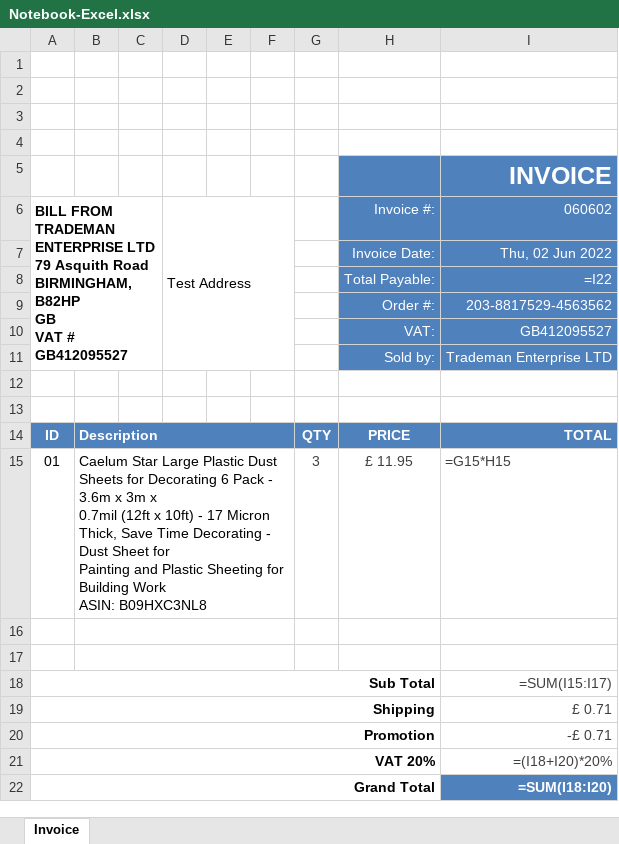
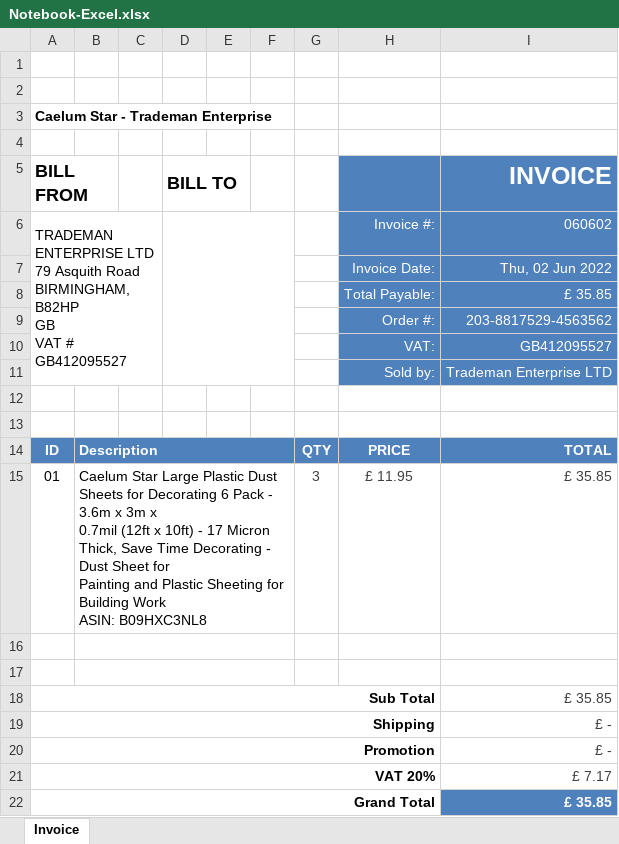
Before and after one commit to progami/AmazonInvoice, an Excel workbook: Notebook-Excel.xlsx, sheet Invoice, drawn as a sheet; values as stored, in another font and other column widths than the file's, no borders; formulas without a stored value are shown as written; removed rows and columns are numbered as before the commit, all else as after; ↵ is a line break in a cell; the diff names each change by its address in the sheet, - before the commit and + after, or states it on an @@ line.

```diff
--- a/Notebook-Excel.xlsx (sheet Invoice)
+++ b/Notebook-Excel.xlsx (sheet Invoice)
+row 3: Caelum Star - Trademan Enterprise
-row 5: (empty)
+row 5: BILL FROM |  |  | BILL TO |  |  |  |  | INVOICE
+A5:B5 merged
+D5:E5 merged
-H5:I5 fill: none
+H5:I5 fill: #4F81BD
-row 5:  |  |  |  |  |  |  |  | INVOICE
-A6 (BILL FROM): BILL FROM ↵ TRADEMAN ENTERPRISE…
+A6 (BILL FROM): TRADEMAN ENTERPRISE…
-A6 bold: on
+A6 bold: off
-D6 (BILL TO): Test Address
+D6 (BILL TO): (empty)
-I8 (INVOICE): =I22
+I8 (INVOICE): £ 35.85
-I15 (INVOICE): =G15*H15
+I15 (INVOICE): £ 35.85
-I18 (INVOICE): =SUM(I15:I17)
+I18 (INVOICE): £ 35.85
-I19 (INVOICE): £ 0.71
+I19 (INVOICE): £ -
-I20 (INVOICE): -£ 0.71
+I20 (INVOICE): £ -
-I21 (INVOICE): =(I18+I20)*20%
+I21 (INVOICE): £ 7.17
-I22 (INVOICE): =SUM(I18:I20)
+I22 (INVOICE): £ 35.85
```
Also changed, not shown: 2 other files.
